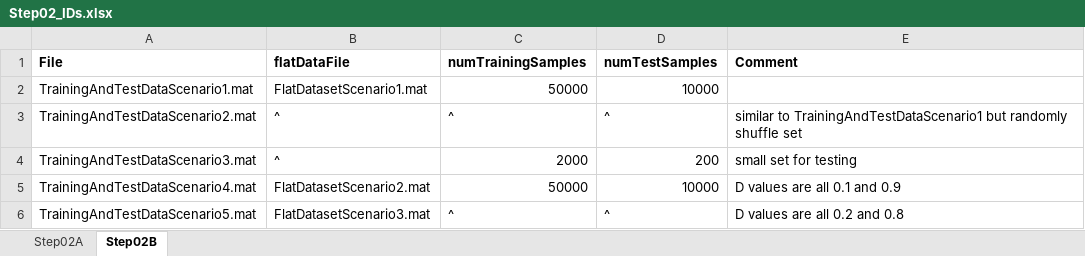
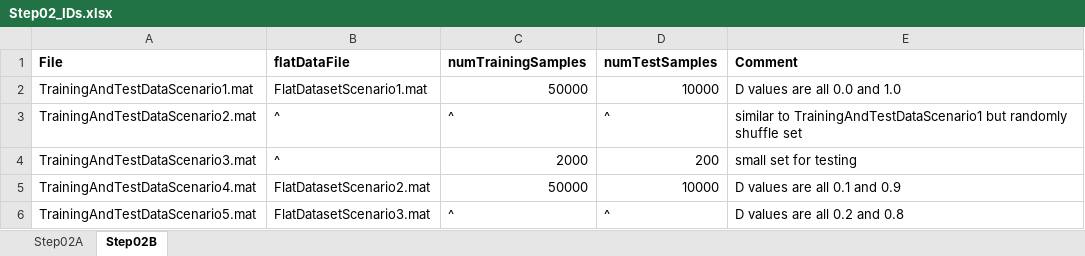
Before and after one commit to clum/MatlabAIML, an Excel workbook: Applications/MNIST/Step02_PreprocessDataset/Step02_IDs.xlsx, sheet Step02B, drawn as a sheet; values as stored, in another font and other column widths than the file's, no borders; the diff names each change by its address in the sheet, - before the commit and + after, or states it on an @@ line.

```diff
--- a/Applications/MNIST/Step02_PreprocessDataset/Step02_IDs.xlsx (sheet Step02B)
+++ b/Applications/MNIST/Step02_PreprocessDataset/Step02_IDs.xlsx (sheet Step02B)
-E2 (Comment): (empty)
+E2 (Comment): D values are all 0.0 and 1.0
```
Also changed, not shown: Applications/MNIST/Step03_SetupNeuralNetwork/Step03_IDs.xlsx, Applications/MNIST/Step04_HyperparameterSurvey/Step04_IDs.xlsx, 6 other files.
